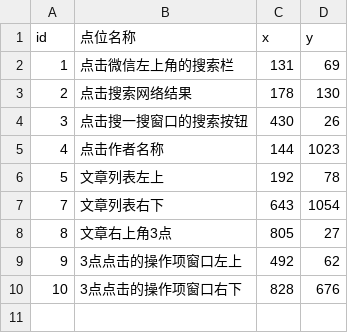
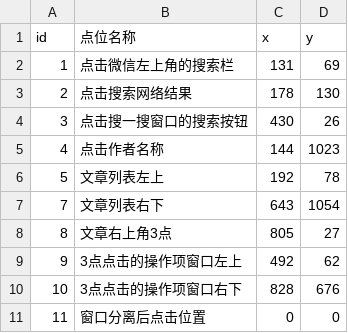
Before and after one commit to hong2301/wechat-article-collector, a CSV file: config/points.csv, drawn as a sheet.

Commit message:
feat: V1.1.5
- 采集控制新增【窗口分离】开关（位于每公众号最大采集数量右侧，状态自动记忆）
- 新增点位11：开关开启时，点击点位2后额外点击点位11（两处点位2均生效）
- 开关关闭时逻辑与之前完全一致
- points.csv 预置点位11（坐标待采集）

```diff
--- a/config/points.csv
+++ b/config/points.csv
@@ -10 +10,2 @@
 10,3点点击的操作项窗口右下,828,676
+11,窗口分离后点击位置,0,0
```
Also changed, not shown: 2 other files.
